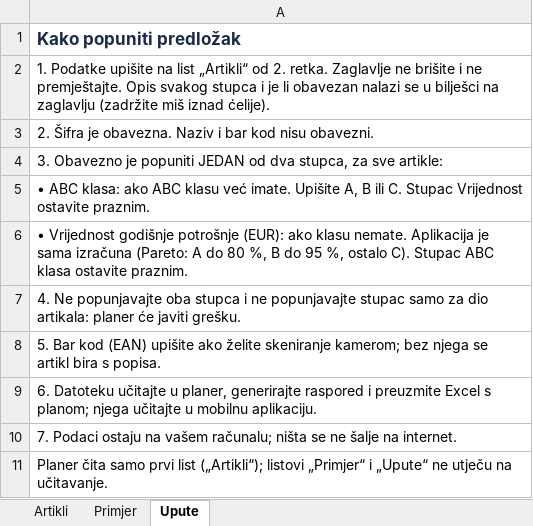
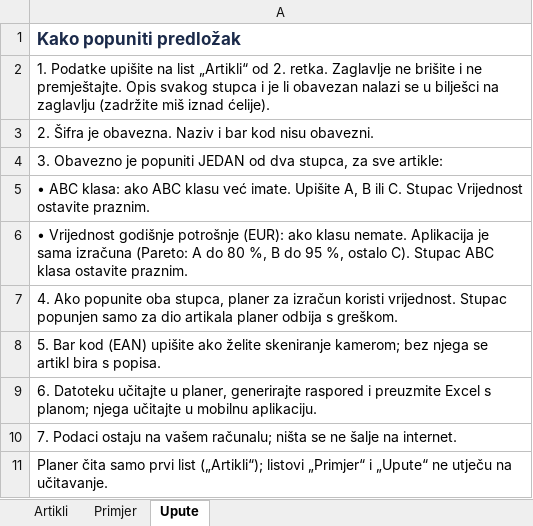
Before and after one commit to Azrilic/stanko-inventura, an Excel workbook: demo/predlozak-popis-artikala.xlsx, sheet Upute, drawn as a sheet; values as stored, in another font and other column widths than the file's, no borders; the diff names each change by its address in the sheet, - before the commit and + after, or states it on an @@ line.

```diff
--- a/demo/predlozak-popis-artikala.xlsx (sheet Upute)
+++ b/demo/predlozak-popis-artikala.xlsx (sheet Upute)
-A7: 4. Ne popunjavajte oba stupca i ne popunjavajte stupac samo za dio artikala: planer će javiti grešku.
+A7: 4. Ako popunite oba stupca, planer za izračun koristi vrijednost. Stupac popunjen samo za dio artikala planer odbija s greškom.
```
Also changed, not shown: 3 other files.
